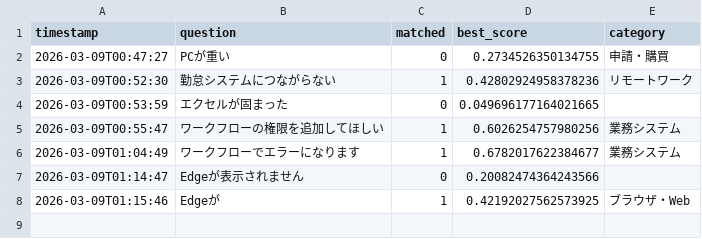
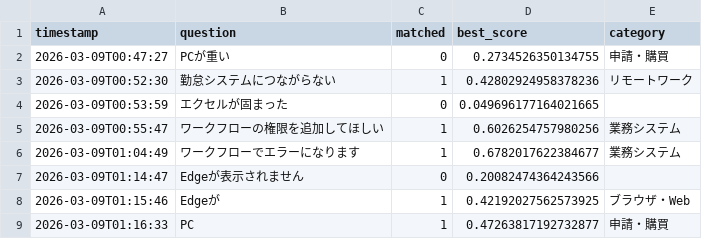
Before and after one commit to Hisa888/helpdesk_ai, a CSV file: streamlit_data/logs/interactions_20260309.csv, drawn as a sheet; the diff names each change by its address in the sheet, - before the commit and + after, or states it on an @@ line.

Commit message:
Update log: logs/interactions_20260309.csv

```diff
--- a/streamlit_data/logs/interactions_20260309.csv
+++ b/streamlit_data/logs/interactions_20260309.csv
+row 9: 2026-03-09T01:16:33 | PC | 1 | 0.47263817192732877 | 申請・購買
```
